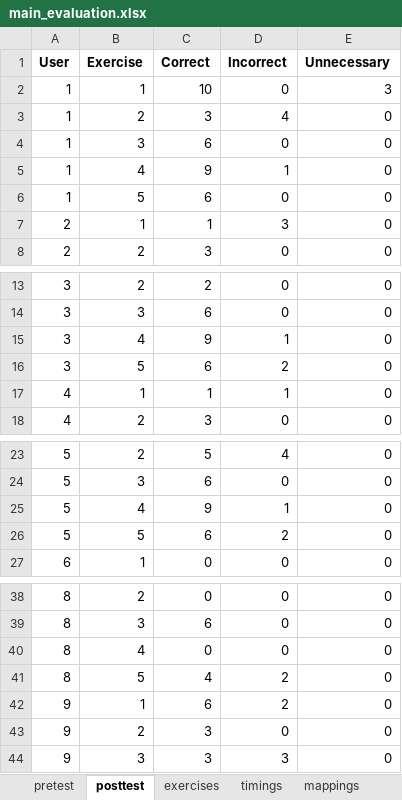
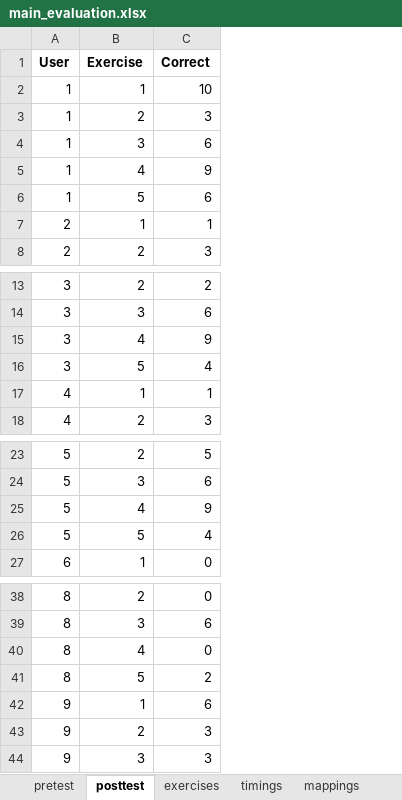
Before and after one commit to latteprog/azubee.Studies, an Excel workbook: data/main_evaluation.xlsx, sheet posttest, drawn as a sheet; only a part is shown, gaps mark what is left out; values as stored, in another font and other column widths than the file's, no borders; the diff names each change by its address in the sheet, - before the commit and + after, or states it on an @@ line.

```diff
--- a/data/main_evaluation.xlsx (sheet posttest)
+++ b/data/main_evaluation.xlsx (sheet posttest)
-column D (Incorrect), rows 2-8: 0 | 4 | 0 | 1 | 0 | 3 | 0; rows 13-18: 0 | 0 | 1 | 2 | 1 | 0; rows 23-27: 4 | 0 | 1 | 2 | 0; rows 38-44: 0 | 0 | 0 | 2 | 2 | 0 | 3
-column E (Unnecessary), rows 2-8: 3 | 0 | 0 | 0 | 0 | 0 | 0; rows 13-18: all 0; rows 23-27: all 0; rows 38-44: all 0
-C16 (Correct): 6
+C16 (Correct): 4
-C26 (Correct): 6
+C26 (Correct): 4
-C41 (Correct): 4
+C41 (Correct): 2
```
Also changed, not shown: sheet pretest, data/pre_evaluation.xlsx, 4 other files.
